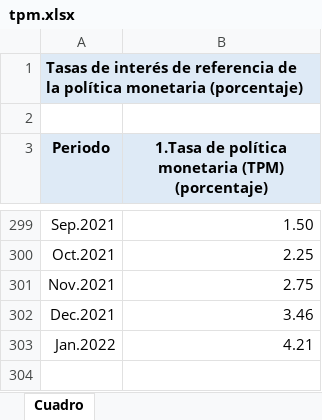
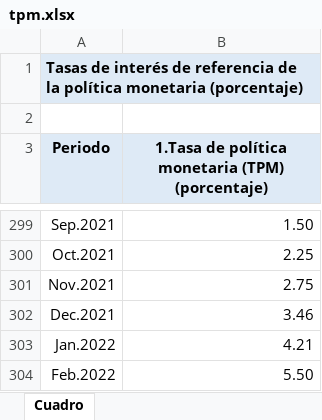
Before and after one commit to andres-stone/analisis_inflacion_chile, an Excel workbook: datos/tpm.xlsx, sheet Cuadro, drawn as a sheet; only a part is shown, gaps mark what is left out; values as stored, in another font and other column widths than the file's, no borders; the diff names each change by its address in the sheet, - before the commit and + after, or states it on an @@ line.

```diff
--- a/datos/tpm.xlsx (sheet Cuadro)
+++ b/datos/tpm.xlsx (sheet Cuadro)
+row 304: Feb.2022 | 5.50
```
Also changed, not shown: datos/EEE.xlsx, datos/EOF.xlsx, 7 other files.
